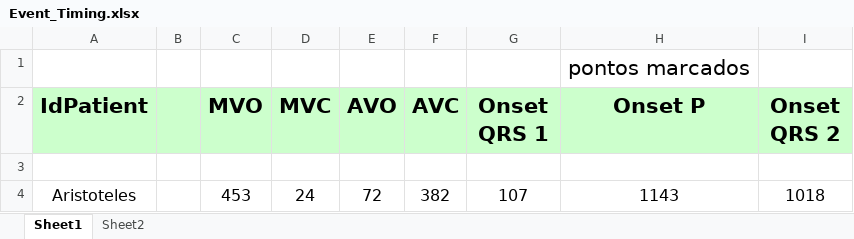
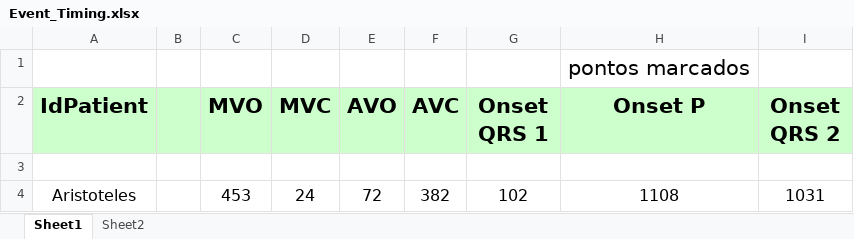
Before and after one commit to GPDS/Public-D-Station, an Excel workbook: Event_Timing.xlsx, sheet Sheet1, drawn as a sheet; values as stored, in another font and other column widths than the file's, no borders; the diff names each change by its address in the sheet, - before the commit and + after, or states it on an @@ line.

```diff
--- a/Event_Timing.xlsx (sheet Sheet1)
+++ b/Event_Timing.xlsx (sheet Sheet1)
-G4 (Onset QRS 1): 107
+G4 (Onset QRS 1): 102
-H4 (Onset P): 1143
+H4 (Onset P): 1108
-I4 (Onset QRS 2): 1018
+I4 (Onset QRS 2): 1031
```
Also changed, not shown: 1 other file.
